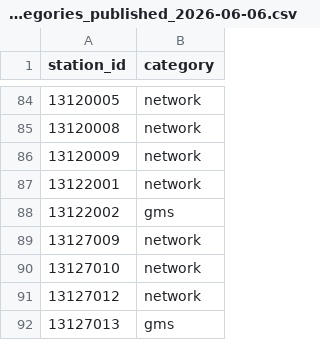
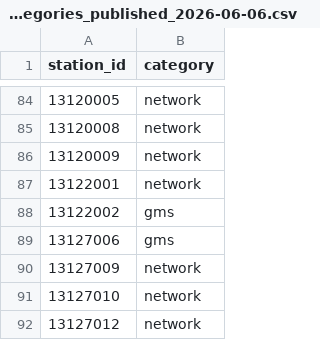
Before and after one commit to FredericP555/carburantscorse2, a CSV file: config/bdr_categories_published_2026-06-06.csv, drawn as a sheet; only a part is shown, gaps mark what is left out; the shorter side is filled out with more unchanged rows.

Commit message:
Classify new Vitrolles Leclerc station as GMS

```diff
--- a/config/bdr_categories_published_2026-06-06.csv
+++ b/config/bdr_categories_published_2026-06-06.csv
@@ -88,2 +88,3 @@ station_id,category
 13122002,gms
+13127006,gms
 13127009,network
```
